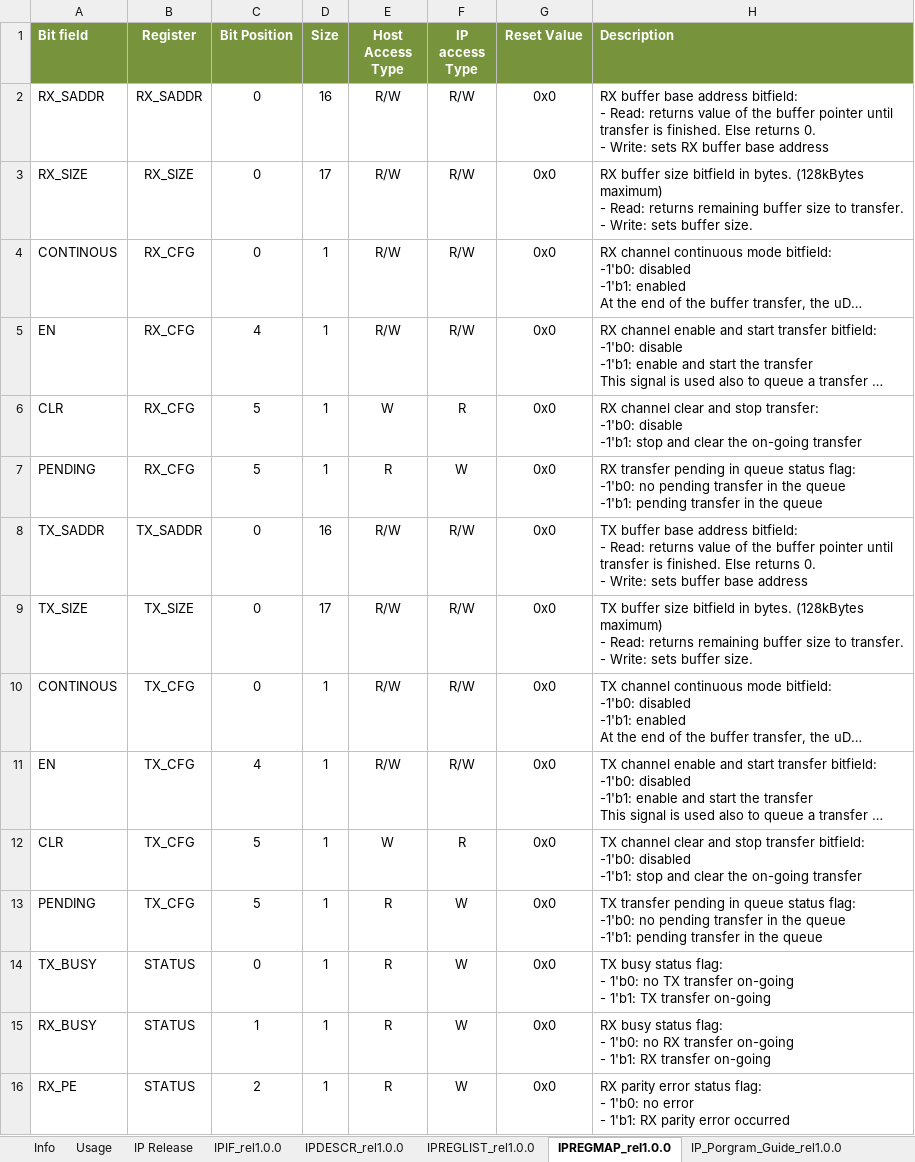
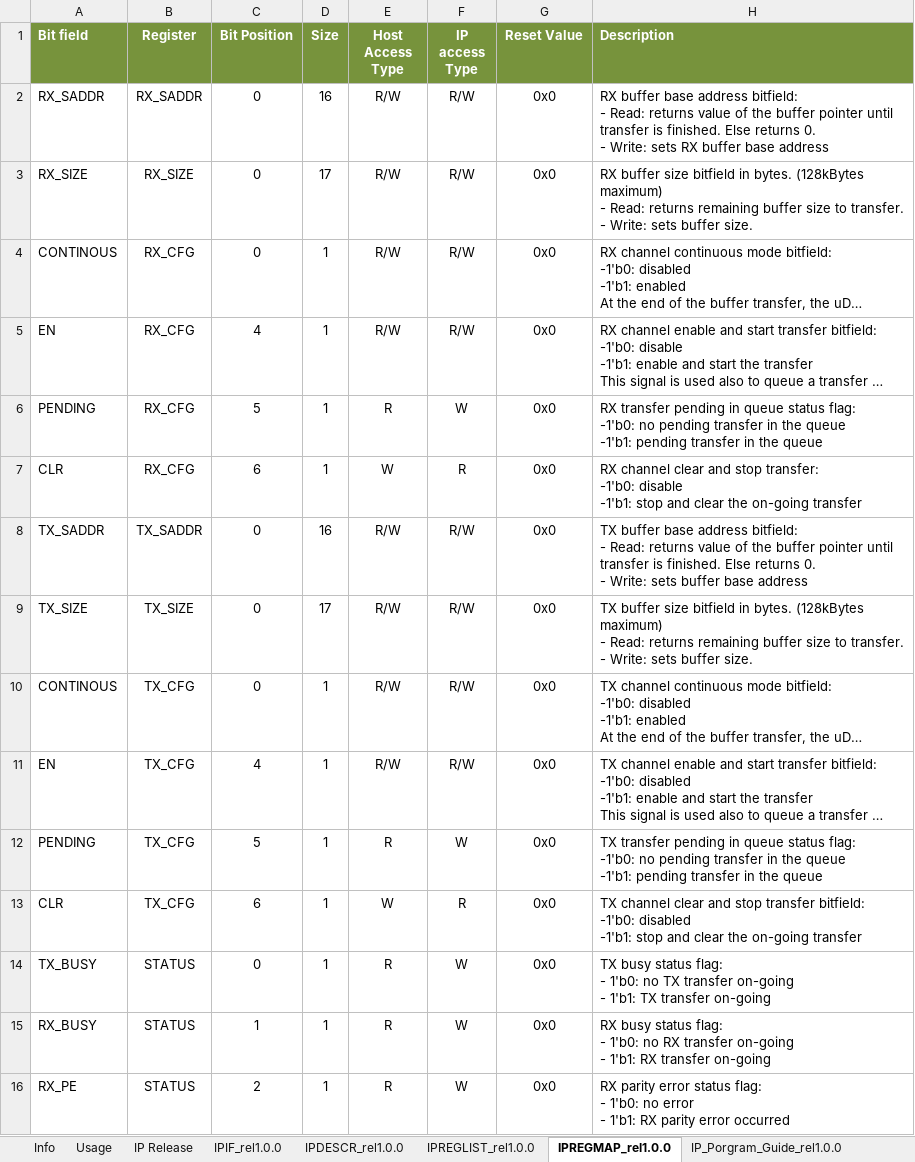
Before and after one commit to stefanct/minissimo, an Excel workbook: ips/udma/udma_uart/docs/UART_reference.xlsx, sheet IPREGMAP_rel1.0.0, drawn as a sheet; only a part is shown; long unchanged cells end in …; values as stored, in another font and other column widths than the file's, no borders; removed rows and columns are numbered as before the commit, all else as after; ↵ is a line break in a cell; the diff names each change by its address in the sheet, - before the commit and + after, or states it on an @@ line.

```diff
--- a/ips/udma/udma_uart/docs/UART_reference.xlsx (sheet IPREGMAP_rel1.0.0)
+++ b/ips/udma/udma_uart/docs/UART_reference.xlsx (sheet IPREGMAP_rel1.0.0)
-row 6: CLR | RX_CFG | 5 | 1 | W | R | 0x0 | RX channel clear and stop transfer: ↵ -1'b0: disable ↵ -1'b1: stop and clear the on-going transfer
+row 7: CLR | RX_CFG | 6 | 1 | W | R | 0x0 | RX channel clear and stop transfer: ↵ -1'b0: disable ↵ -1'b1: stop and clear the on-going transfer
-row 12: CLR | TX_CFG | 5 | 1 | W | R | 0x0 | TX channel clear and stop transfer bitfield: ↵ -1'b0: disabled ↵ -1'b1: stop and clear the on-going transfer
+row 13: CLR | TX_CFG | 6 | 1 | W | R | 0x0 | TX channel clear and stop transfer bitfield: ↵ -1'b0: disabled ↵ -1'b1: stop and clear the on-going transfer
```
Also changed, not shown: 1 other file.
